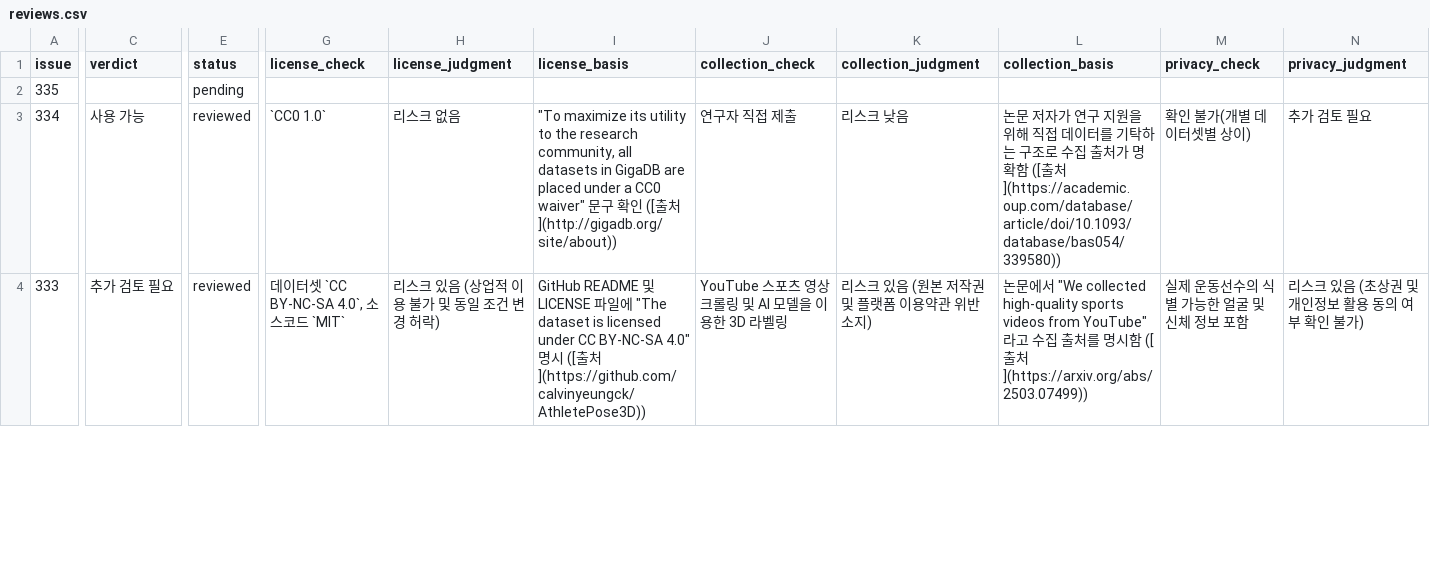
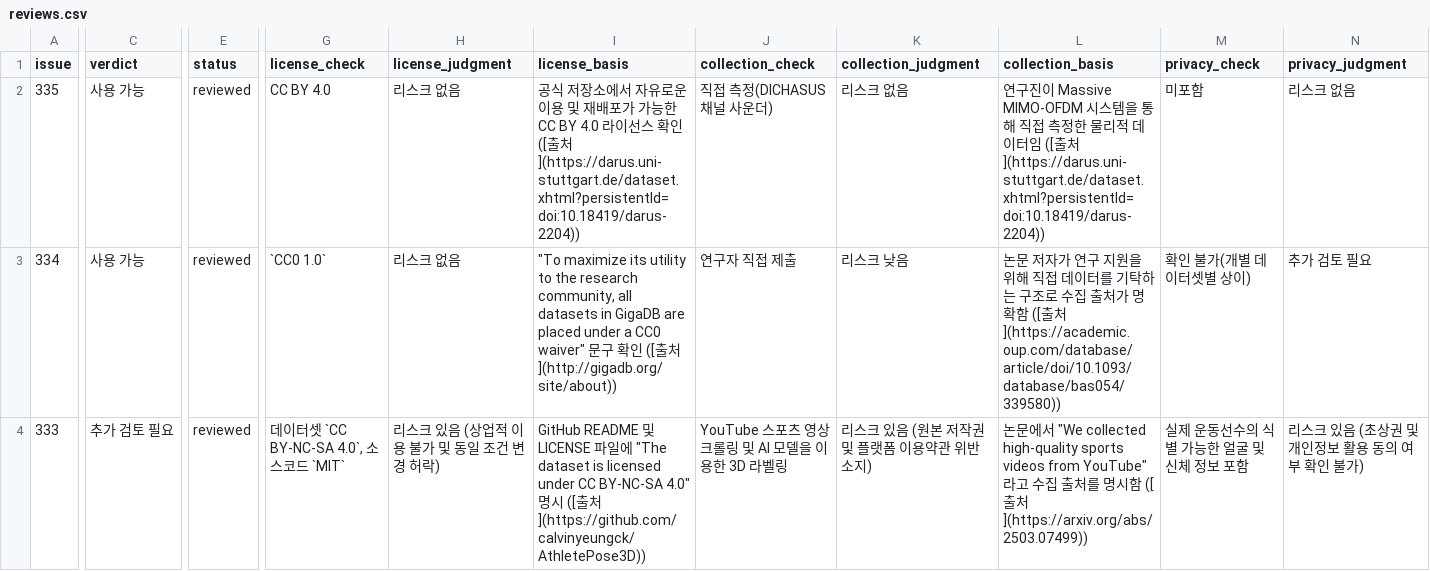
Before and after one commit to aigovsensing/dataset-review, a CSV file: docs/data/reviews.csv, drawn as a sheet; only a part is shown, gaps mark what is left out; the diff covers the shown part only; the diff names each change by its address in the sheet, - before the commit and + after, or states it on an @@ line.

```diff
--- a/docs/data/reviews.csv
+++ b/docs/data/reviews.csv
-C2 (verdict): (empty)
+C2 (verdict): 사용 가능
-E2 (status): pending
+E2 (status): reviewed
-G2 (license_check): (empty)
+G2 (license_check): CC BY 4.0
-H2 (license_judgment): (empty)
+H2 (license_judgment): 리스크 없음
-I2 (license_basis): (empty)
+I2 (license_basis): 공식 저장소에서 자유로운 이용 및 재배포가 가능한 CC BY 4.0 라이선스 확인 ([출처](https://darus.uni-stuttgart.de/dataset.xhtml?persistentId=doi:10.18419/darus-2204))
-J2 (collection_check): (empty)
+J2 (collection_check): 직접 측정(DICHASUS 채널 사운더)
-K2 (collection_judgment): (empty)
+K2 (collection_judgment): 리스크 없음
-L2 (collection_basis): (empty)
+L2 (collection_basis): 연구진이 Massive MIMO-OFDM 시스템을 통해 직접 측정한 물리적 데이터임 ([출처](https://darus.uni-stuttgart.de/dataset.xhtml?persistentId=doi:10.18419/darus-2204))
-M2 (privacy_check): (empty)
+M2 (privacy_check): 미포함
-N2 (privacy_judgment): (empty)
+N2 (privacy_judgment): 리스크 없음
```
Also changed, not shown: 4 edited cells elsewhere in this file, 2 other files.
